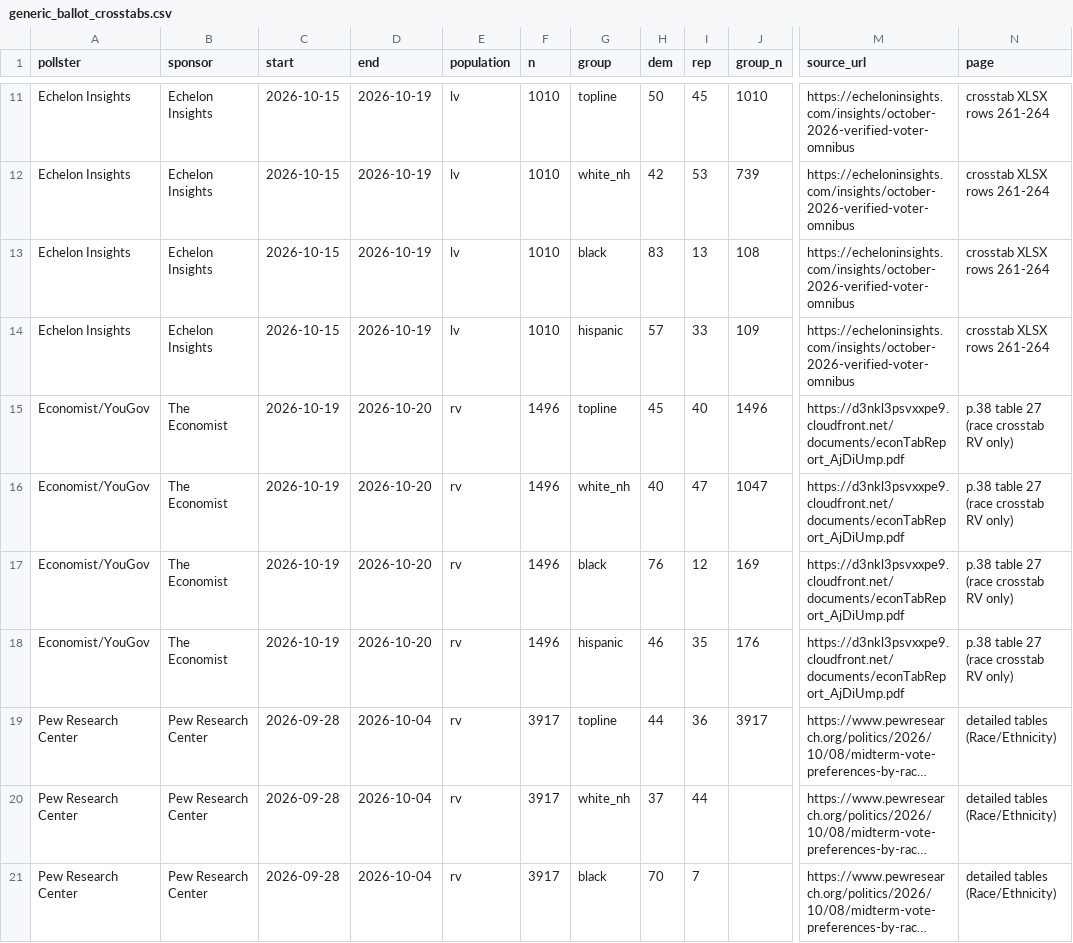
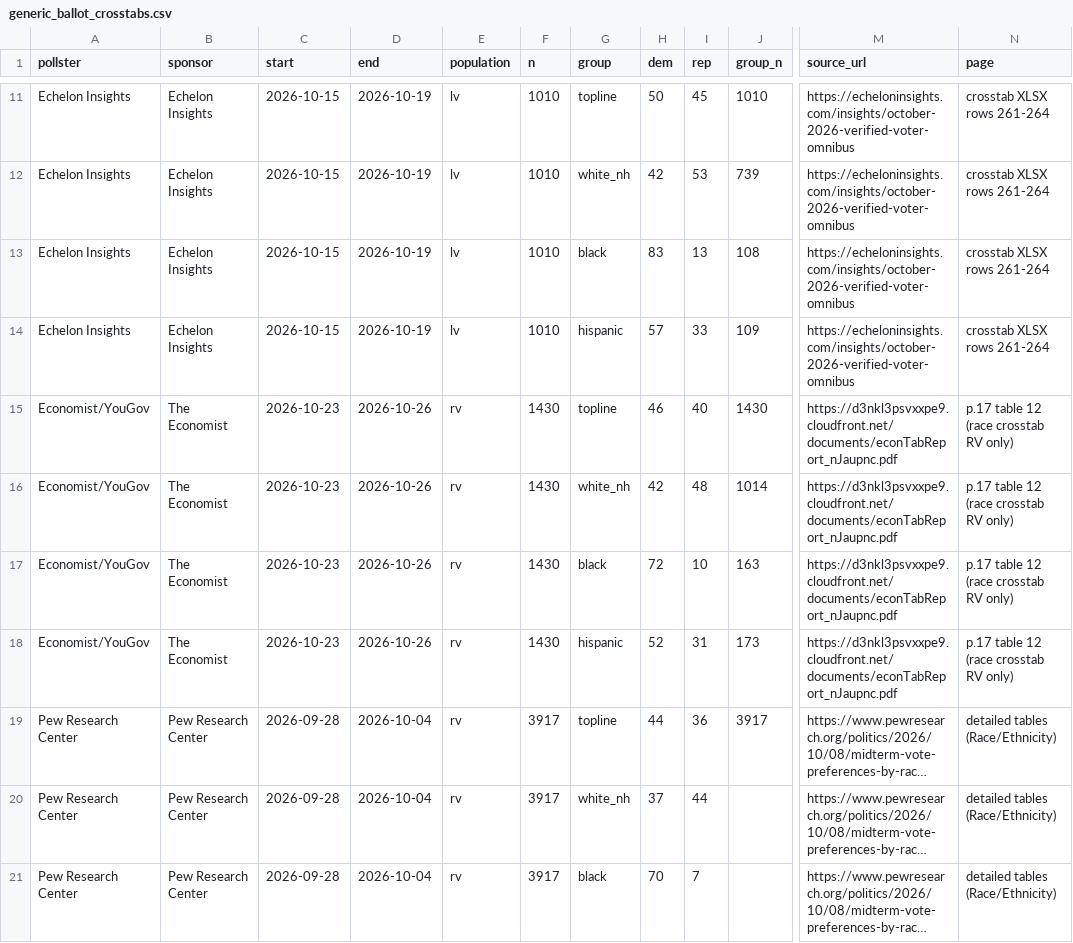
Before and after one commit to tcbDNA/house-2026, a CSV file: backend/data/generic_ballot_crosstabs.csv, drawn as a sheet; only a part is shown, gaps mark what is left out; long unchanged cells end in …; the diff names each change by its address in the sheet, - before the commit and + after, or states it on an @@ line.

```diff
--- a/backend/data/generic_ballot_crosstabs.csv
+++ b/backend/data/generic_ballot_crosstabs.csv
-C15:C18 (start): 2026-10-19
+C15:C18 (start): 2026-10-23
-D15:D18 (end): 2026-10-20
+D15:D18 (end): 2026-10-26
-F15:F18 (n): 1496
+F15:F18 (n): 1430
-H15 (dem): 45
+H15 (dem): 46
-J15 (group_n): 1496
+J15 (group_n): 1430
-M15:M18 (source_url): https://d3nkl3psvxxpe9.cloudfront.net/documents/econTabReport_AjDiUmp.pdf
+M15:M18 (source_url): https://d3nkl3psvxxpe9.cloudfront.net/documents/econTabReport_nJaupnc.pdf
-N15:N18 (page): p.38 table 27 (race crosstab RV only)
+N15:N18 (page): p.17 table 12 (race crosstab RV only)
-H16 (dem): 40
+H16 (dem): 42
-I16 (rep): 47
+I16 (rep): 48
-J16 (group_n): 1047
+J16 (group_n): 1014
-H17 (dem): 76
+H17 (dem): 72
-I17 (rep): 12
+I17 (rep): 10
-J17 (group_n): 169
+J17 (group_n): 163
-H18 (dem): 46
+H18 (dem): 52
-I18 (rep): 35
+I18 (rep): 31
-J18 (group_n): 176
+J18 (group_n): 173
```
Also changed, not shown: backend/analysis/comparison.csv, 8 other files.
